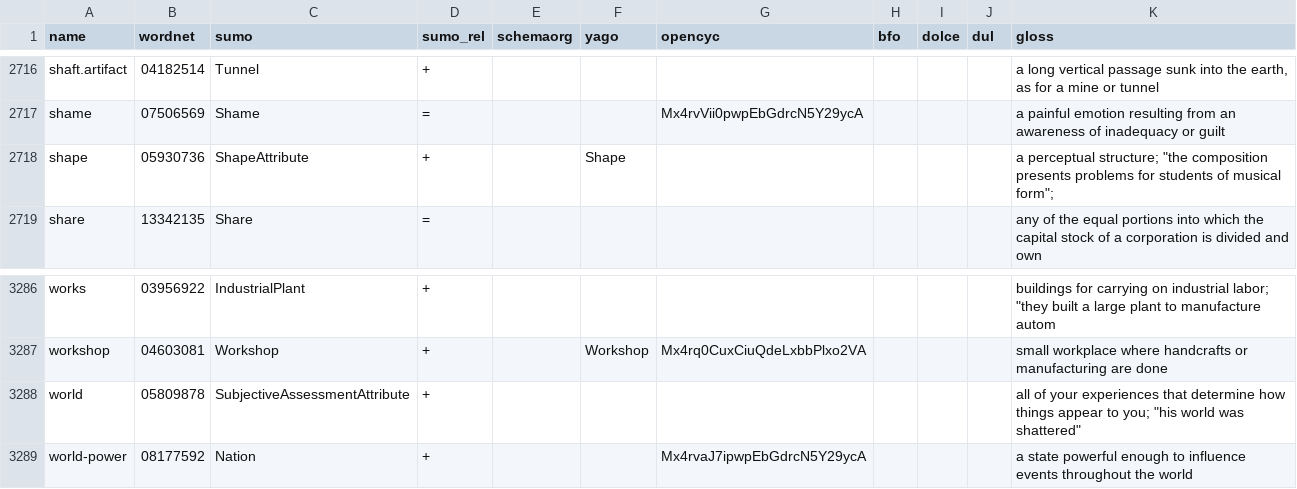
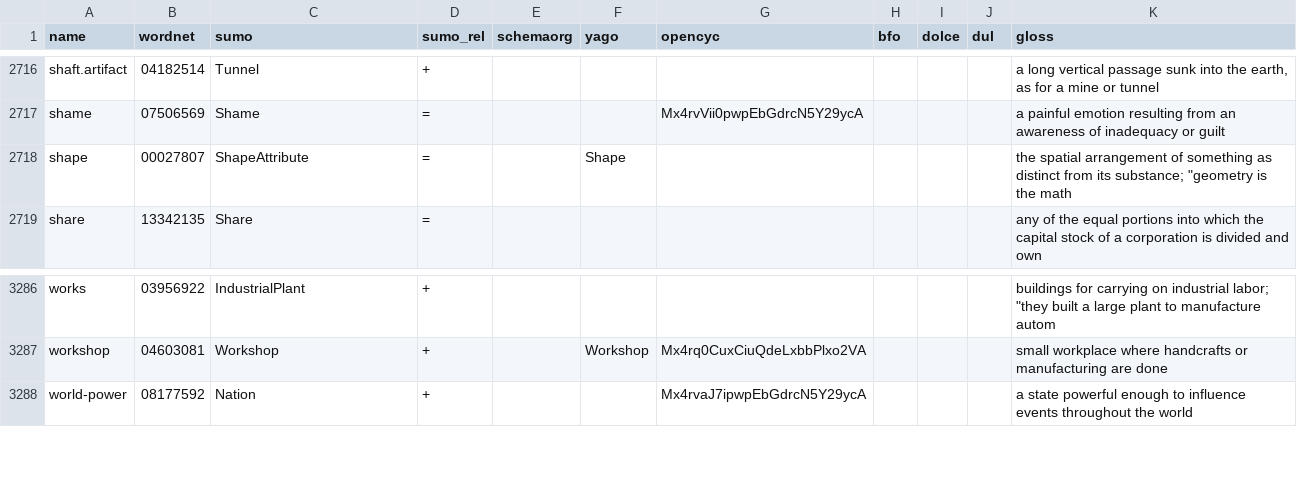
Before and after one commit to petfold/ontodag-core, a TSV file: align/concepts.tsv, drawn as a sheet; only a part is shown, gaps mark what is left out.

```diff
--- a/align/concepts.tsv
+++ b/align/concepts.tsv
@@ -2717,3 +2717,3 @@ shaft.artifact	04182514	Tunnel	+							a long vertical passage sunk into the ear
 shame	07506569	Shame	=			Mx4rvVii0pwpEbGdrcN5Y29ycA				a painful emotion resulting from an awareness of inadequacy or guilt
-shape	05930736	ShapeAttribute	+		Shape					"a perceptual structure; ""the composition presents problems for students of musical form""; "
+shape	00027807	ShapeAttribute	=		Shape					"the spatial arrangement of something as distinct from its substance; ""geometry is the math"
 share	13342135	Share	=							any of the equal portions into which the capital stock of a corporation is divided and own
@@ -3287,3 +3287,2 @@ works	03956922	IndustrialPlant	+							"buildings for carrying on industrial lab
 workshop	04603081	Workshop	+		Workshop	Mx4rq0CuxCiuQdeLxbbPlxo2VA				small workplace where handcrafts or manufacturing are done
-world	05809878	SubjectiveAssessmentAttribute	+							"all of your experiences that determine how things appear to you; ""his world was shattered"""
 world-power	08177592	Nation	+			Mx4rvaJ7ipwpEbGdrcN5Y29ycA				a state powerful enough to influence events throughout the world
```
Also changed, not shown: align/claude-review.tsv, align/drop.tsv, 10 other files.
